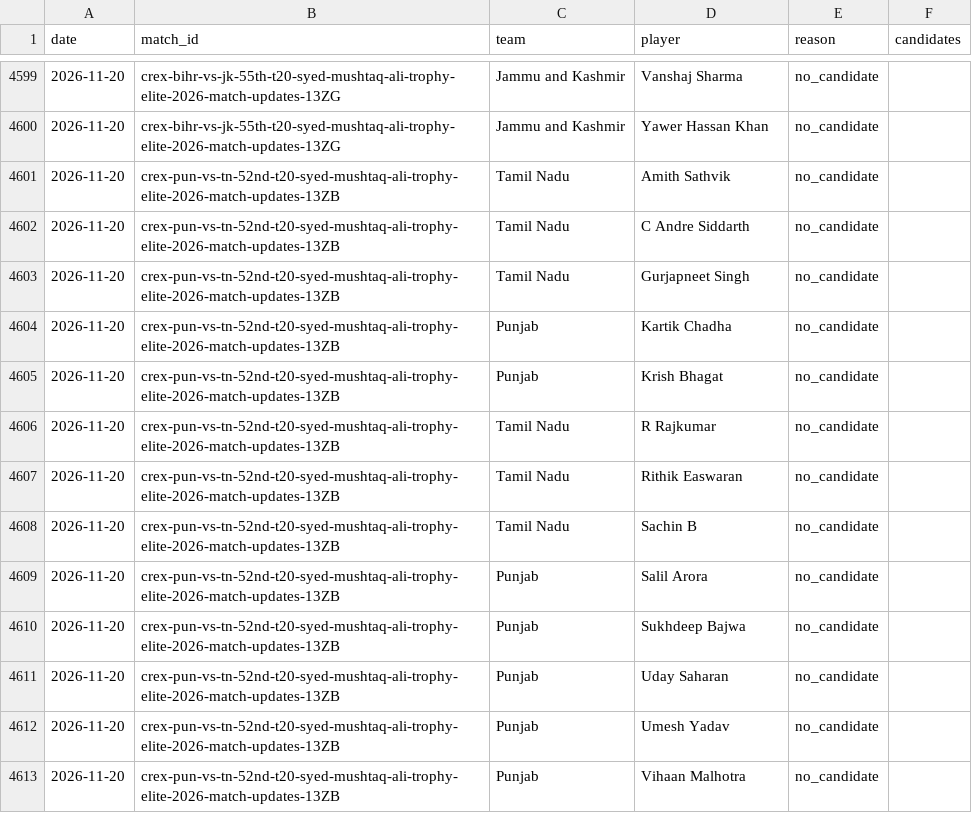
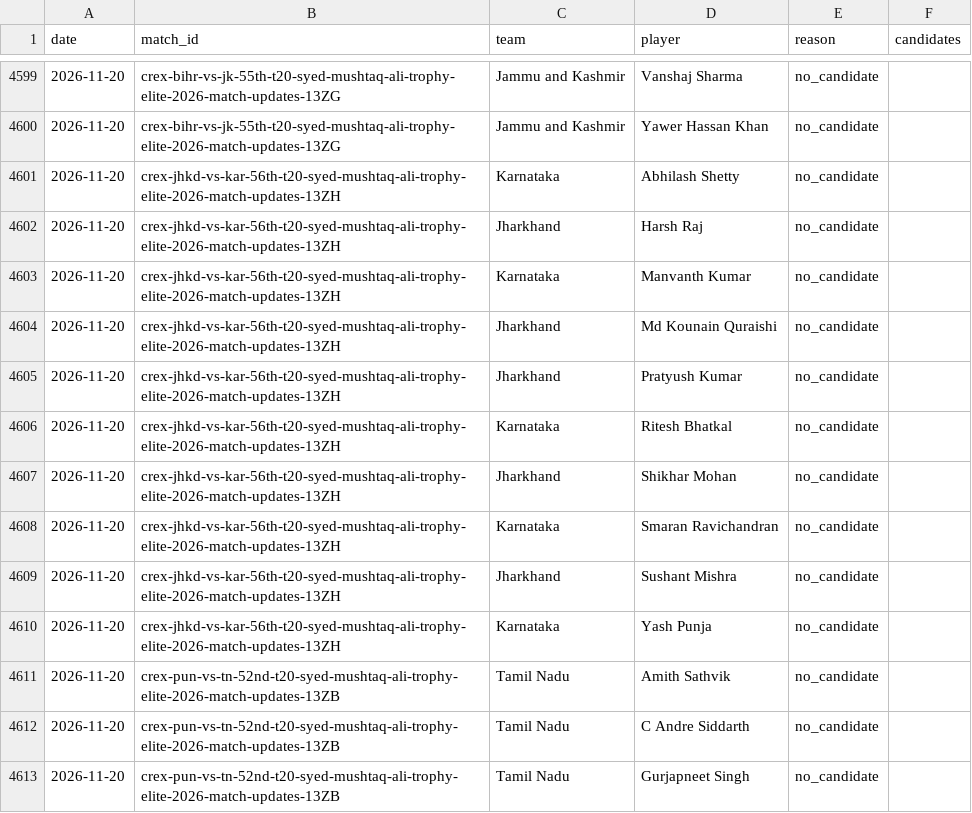
Before and after one commit to dheerajgoel17/cricket-data, a CSV file: data/provisional_unmatched.csv, drawn as a sheet; only a part is shown, gaps mark what is left out; the shorter side is filled out with more unchanged rows; the diff names each change by its address in the sheet, - before the commit and + after, or states it on an @@ line.

```diff
--- a/data/provisional_unmatched.csv
+++ b/data/provisional_unmatched.csv
+row 4601: 2026-11-20 | crex-jhkd-vs-kar-56th-t20-syed-mushtaq-ali-trophy-elite-2026-match-updates-13ZH | Karnataka | Abhilash Shetty | no_candidate
+row 4602: 2026-11-20 | crex-jhkd-vs-kar-56th-t20-syed-mushtaq-ali-trophy-elite-2026-match-updates-13ZH | Jharkhand | Harsh Raj | no_candidate
+row 4603: 2026-11-20 | crex-jhkd-vs-kar-56th-t20-syed-mushtaq-ali-trophy-elite-2026-match-updates-13ZH | Karnataka | Manvanth Kumar | no_candidate
+row 4604: 2026-11-20 | crex-jhkd-vs-kar-56th-t20-syed-mushtaq-ali-trophy-elite-2026-match-updates-13ZH | Jharkhand | Md Kounain Quraishi | no_candidate
+row 4605: 2026-11-20 | crex-jhkd-vs-kar-56th-t20-syed-mushtaq-ali-trophy-elite-2026-match-updates-13ZH | Jharkhand | Pratyush Kumar | no_candidate
+row 4606: 2026-11-20 | crex-jhkd-vs-kar-56th-t20-syed-mushtaq-ali-trophy-elite-2026-match-updates-13ZH | Karnataka | Ritesh Bhatkal | no_candidate
+row 4607: 2026-11-20 | crex-jhkd-vs-kar-56th-t20-syed-mushtaq-ali-trophy-elite-2026-match-updates-13ZH | Jharkhand | Shikhar Mohan | no_candidate
+row 4608: 2026-11-20 | crex-jhkd-vs-kar-56th-t20-syed-mushtaq-ali-trophy-elite-2026-match-updates-13ZH | Karnataka | Smaran Ravichandran | no_candidate
+row 4609: 2026-11-20 | crex-jhkd-vs-kar-56th-t20-syed-mushtaq-ali-trophy-elite-2026-match-updates-13ZH | Jharkhand | Sushant Mishra | no_candidate
+row 4610: 2026-11-20 | crex-jhkd-vs-kar-56th-t20-syed-mushtaq-ali-trophy-elite-2026-match-updates-13ZH | Karnataka | Yash Punja | no_candidate
```
Also changed, not shown: 2 other files.
